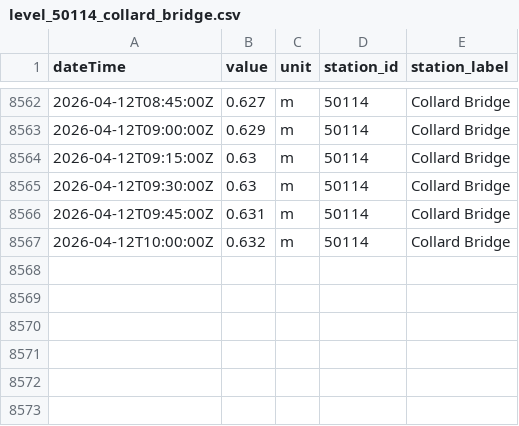
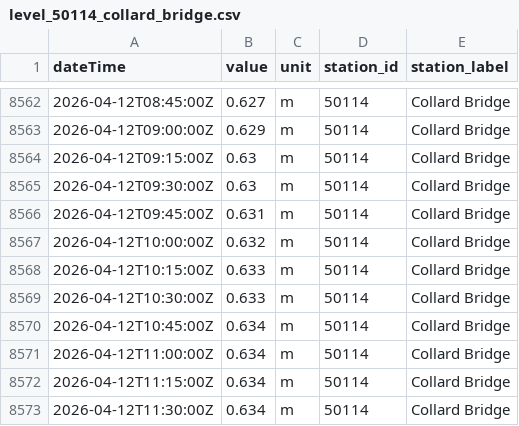
Before and after one commit to aallan/floodwatch, a CSV file: data/level_50114_collard_bridge.csv, drawn as a sheet; only a part is shown, gaps mark what is left out; the diff names each change by its address in the sheet, - before the commit and + after, or states it on an @@ line.

```diff
--- a/data/level_50114_collard_bridge.csv
+++ b/data/level_50114_collard_bridge.csv
+row 8568: 2026-04-12T10:15:00Z | 0.633 | m | 50114 | Collard Bridge
+row 8569: 2026-04-12T10:30:00Z | 0.633 | m | 50114 | Collard Bridge
+row 8570: 2026-04-12T10:45:00Z | 0.634 | m | 50114 | Collard Bridge
+row 8571: 2026-04-12T11:00:00Z | 0.634 | m | 50114 | Collard Bridge
+row 8572: 2026-04-12T11:15:00Z | 0.634 | m | 50114 | Collard Bridge
+row 8573: 2026-04-12T11:30:00Z | 0.634 | m | 50114 | Collard Bridge
```
Also changed, not shown: data/level_50119_taw_bridge.csv, data/level_50198_barnstaple_(tidal).csv, 13 other files.
